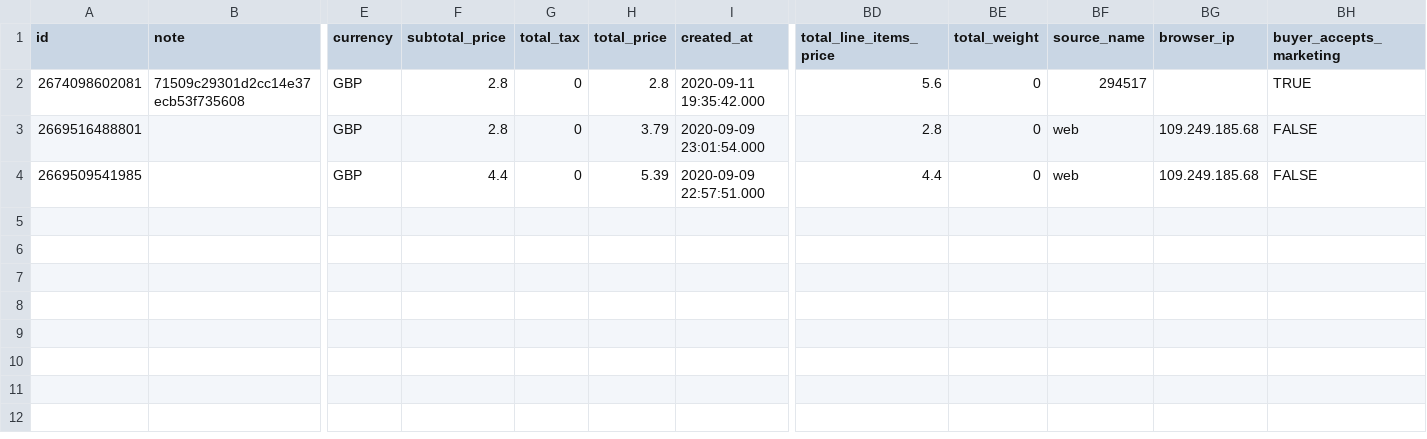
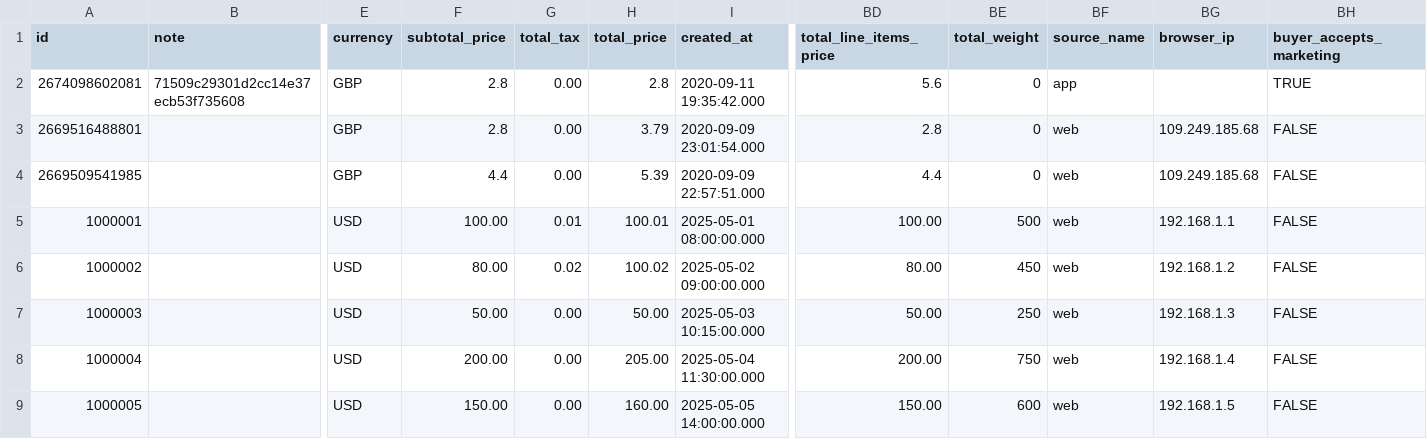
Before and after one commit to fivetran/dbt_shopify, a CSV file: integration_tests/seeds/shopify_order_data.csv, drawn as a sheet; only a part is shown, gaps mark what is left out; rows hold the shown columns only; the diff names each change by its address in the sheet, - before the commit and + after, or states it on an @@ line.

Commit message:
Add media discount models, deprecate product image and price rule (#104)
* Add media discount models, deprecate product image and price rule

* Add new discount code files, new intermediate model, remove image_id from product_variant/downstream

* Buildkite error fixes

* CHANGELOG updates

* validation test, update media id, changelog, documentation

* docs

* docs + validation test fixes

* schema

* PR review + add product_variant_image source

* schema

* PR re-review

* schema

* schema

* Apply suggestions from code review

Co-authored-by: fivetran-catfritz <111930712+fivetran-catfritz@users.noreply.github.com>

---------

Co-authored-by: fivetran-catfritz <111930712+fivetran-catfritz@users.noreply.github.com>

```diff
--- a/integration_tests/seeds/shopify_order_data.csv
+++ b/integration_tests/seeds/shopify_order_data.csv
-G2:G4 (total_tax): 0
+G2:G4 (total_tax): 0.00
-BF2 (source_name): 294517
+BF2 (source_name): app
+row 5: 1000001 |  | USD | 100.00 | 0.01 | 100.01 | 2025-05-01 08:00:00.000 | 100.00 | 500 | web | 192.168.1.1 | FALSE
+row 6: 1000002 |  | USD | 80.00 | 0.02 | 100.02 | 2025-05-02 09:00:00.000 | 80.00 | 450 | web | 192.168.1.2 | FALSE
+row 7: 1000003 |  | USD | 50.00 | 0.00 | 50.00 | 2025-05-03 10:15:00.000 | 50.00 | 250 | web | 192.168.1.3 | FALSE
+row 8: 1000004 |  | USD | 200.00 | 0.00 | 205.00 | 2025-05-04 11:30:00.000 | 200.00 | 750 | web | 192.168.1.4 | FALSE
+row 9: 1000005 |  | USD | 150.00 | 0.00 | 160.00 | 2025-05-05 14:00:00.000 | 150.00 | 600 | web | 192.168.1.5 | FALSE
```
Also changed, not shown: integration_tests/seeds/shopify_product_variant_data.csv, 34 other files.
